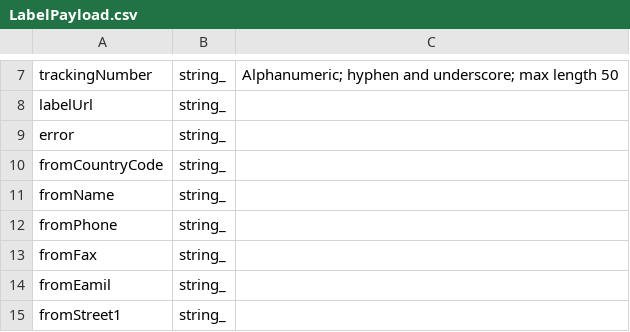
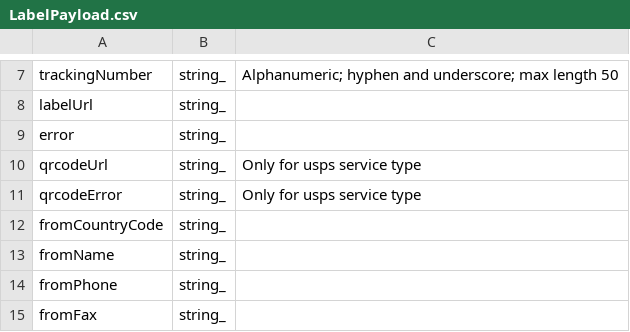
Before and after one commit to ReturnHelper/return-request-api-docs, a CSV file: source/models/General/LabelPayload.csv, drawn as a sheet; only a part is shown, gaps mark what is left out; the shorter side is filled out with more unchanged rows; the diff names each change by its address in the sheet, - before the commit and + after, or states it on an @@ line.

```diff
--- a/source/models/General/LabelPayload.csv
+++ b/source/models/General/LabelPayload.csv
+row 10: qrcodeUrl | string_ | Only for usps service type
+row 11: qrcodeError | string_ | Only for usps service type
```
Also changed, not shown: 1 other file.
